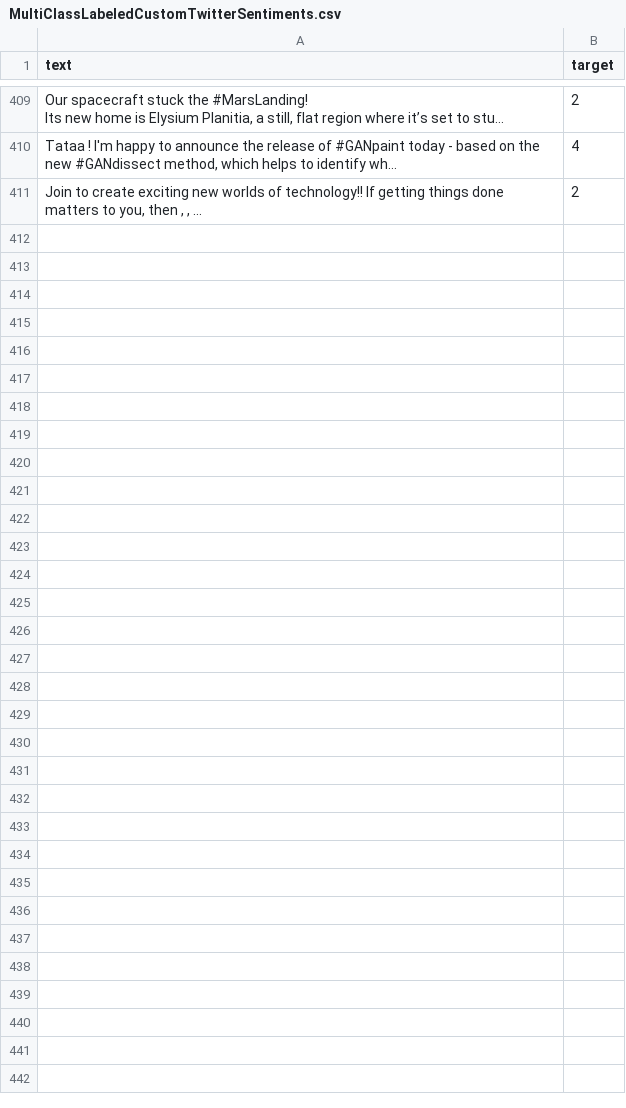
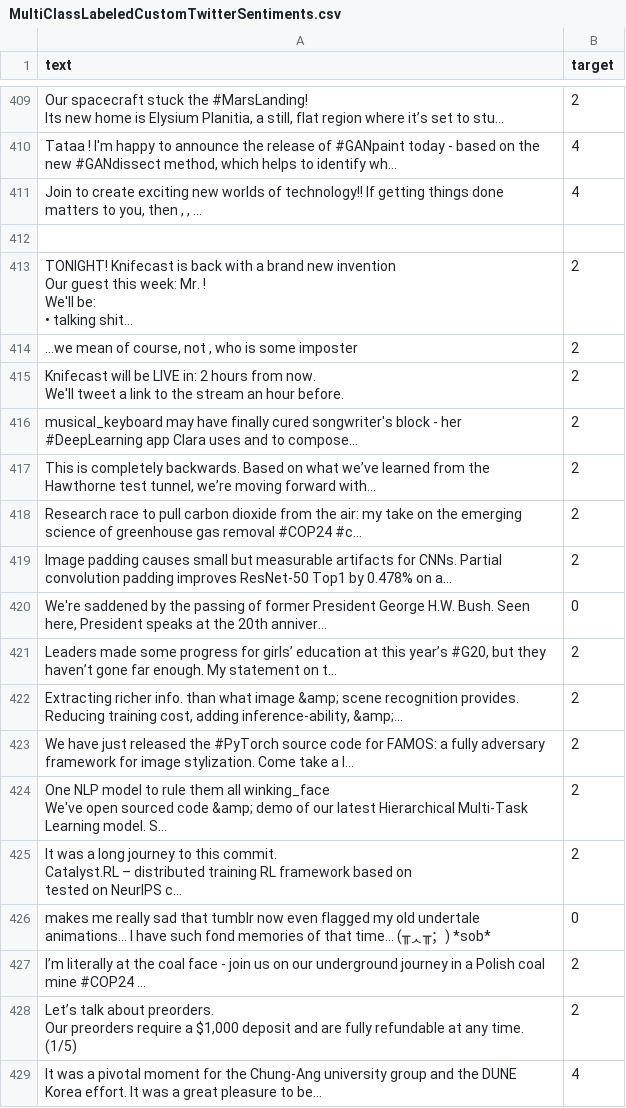
Before and after one commit to andreaseno/TwitterAnalysis, a CSV file: Data/MultiClassLabeledCustomTwitterSentiments.csv, drawn as a sheet; only a part is shown, gaps mark what is left out; ↵ is a line break in a cell; the diff covers the shown part only; the diff names each change by its address in the sheet, - before the commit and + after, or states it on an @@ line.

```diff
--- a/Data/MultiClassLabeledCustomTwitterSentiments.csv
+++ b/Data/MultiClassLabeledCustomTwitterSentiments.csv
-B411 (target): 2
+B411 (target): 4
+row 412: (empty)
+row 413: TONIGHT! Knifecast is back with a brand new invention ↵ Our guest this week: Mr. ! ↵ We'll be: ↵ • talking shit… | 2
+row 414: ...we mean of course, not , who is some imposter | 2
+row 415: Knifecast will be LIVE in: 2 hours from now. ↵ We'll tweet a link to the stream an hour before. | 2
+row 416: musical_keyboard may have finally cured songwriter's block - her #DeepLearning app Clara uses and to compose… | 2
+row 417: This is completely backwards. Based on what we’ve learned from the Hawthorne test tunnel, we’re moving forward with… | 2
+row 418: Research race to pull carbon dioxide from the air: my take on the emerging science of greenhouse gas removal #COP24 #c… | 2
+row 419: Image padding causes small but measurable artifacts for CNNs. Partial convolution padding improves ResNet-50 Top1 by 0.478% on a… | 2
+row 420: We're saddened by the passing of former President George H.W. Bush. Seen here, President speaks at the 20th anniver… | 0
+row 421: Leaders made some progress for girls’ education at this year’s #G20, but they haven’t gone far enough. My statement on t… | 2
+row 422: Extracting richer info. than what image &amp; scene recognition provides. ↵ Reducing training cost, adding inference-ability, &amp;… | 2
+row 423: We have just released the #PyTorch source code for FAMOS: a fully adversary framework for image stylization. Come take a l… | 2
+row 424: One NLP model to rule them all winking_face ↵ We've open sourced code &amp; demo of our latest Hierarchical Multi-Task Learning model. S… | 2
+row 425: It was a long journey to this commit. ↵ Catalyst.RL – distributed training RL framework based on ↵ tested on NeurIPS c… | 2
+row 426: makes me really sad that tumblr now even flagged my old undertale animations... I have such fond memories of that time... (╥ᆺ╥；) *sob* | 0
+row 427: I’m literally at the coal face - join us on our underground journey in a Polish coal mine #COP24 … | 2
+row 428: Let’s talk about preorders. ↵ Our preorders require a $1,000 deposit and are fully refundable at any time. ↵ (1/5) | 2
+row 429: It was a pivotal moment for the Chung-Ang university group and the DUNE Korea effort. It was a great pleasure to be… | 4
```
Also changed, not shown: 26 added rows elsewhere in this file, 3 other files.
